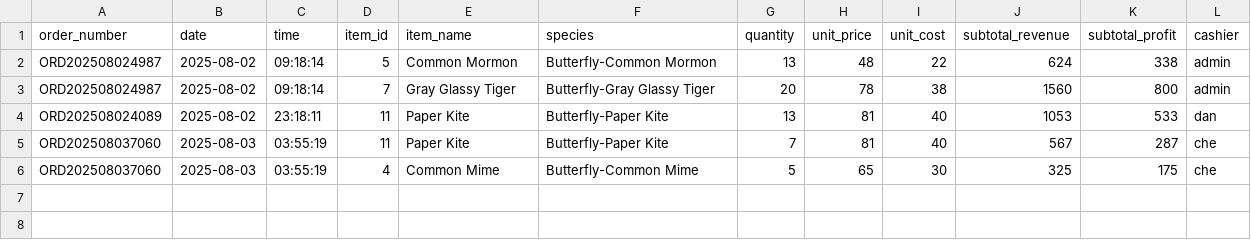
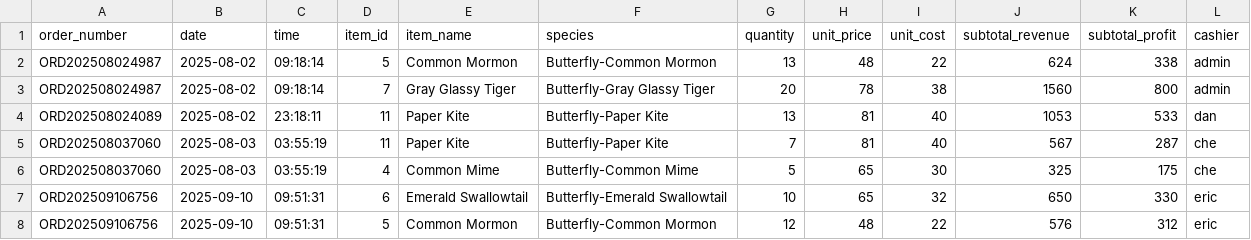
Before and after one commit to winjher/Butterfly-App-AI-Breeding-Management, a CSV file: pos_items.csv, drawn as a sheet; the diff names each change by its address in the sheet, - before the commit and + after, or states it on an @@ line.

```diff
--- a/pos_items.csv
+++ b/pos_items.csv
+row 7: ORD202509106756 | 2025-09-10 | 09:51:31 | 6 | Emerald Swallowtail | Butterfly-Emerald Swallowtail | 10 | 65 | 32 | 650 | 330 | eric
+row 8: ORD202509106756 | 2025-09-10 | 09:51:31 | 5 | Common Mormon | Butterfly-Common Mormon | 12 | 48 | 22 | 576 | 312 | eric
```
Also changed, not shown: ai_classifications.csv, breeding_tasks.csv, 15 other files.
